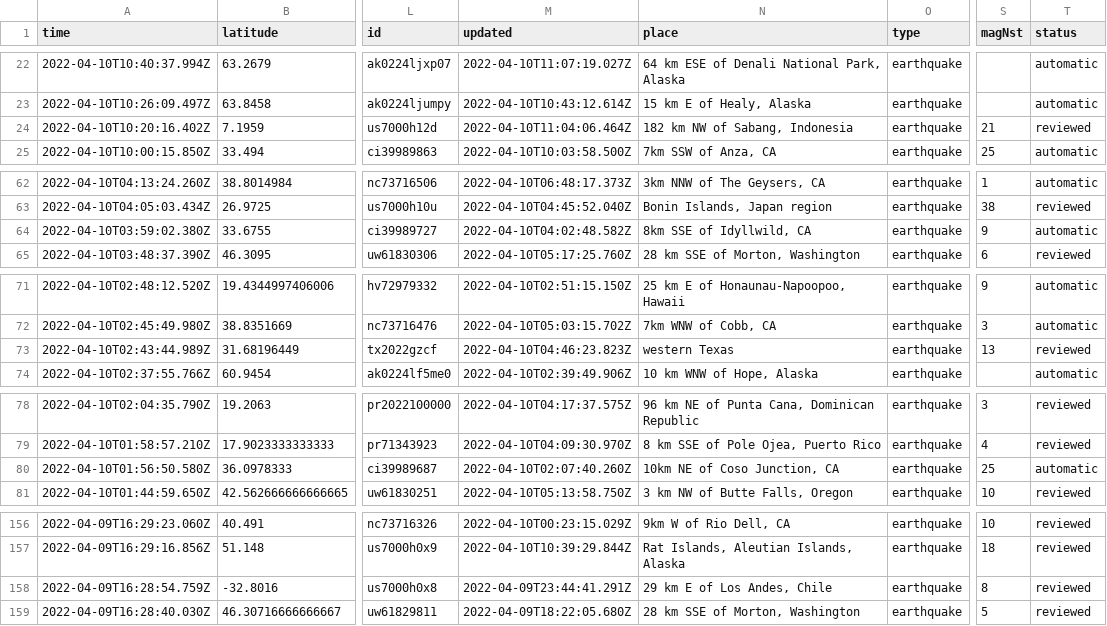
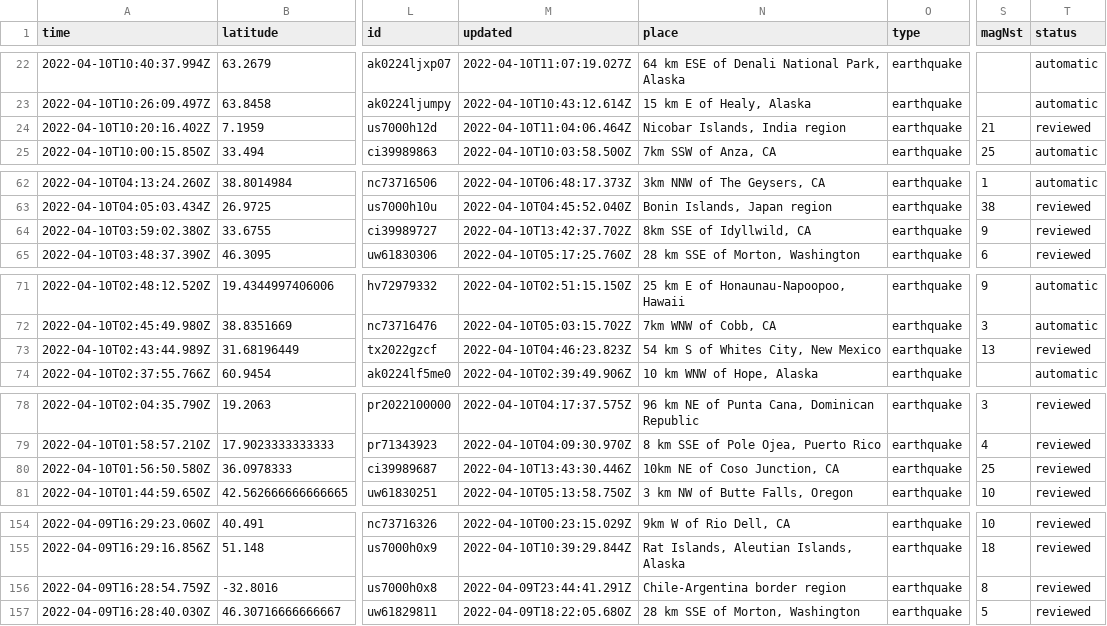
Before and after one commit to cveltri/my-data-robot, a CSV file: usgs_current.csv, drawn as a sheet; only a part is shown, gaps mark what is left out; addresses are those after the commit; the diff covers the shown part only; the diff names each change by its address in the sheet, - before the commit and + after, or states it on an @@ line.

```diff
--- a/usgs_current.csv
+++ b/usgs_current.csv
-N24 (place): 182 km NW of Sabang, Indonesia
+N24 (place): Nicobar Islands, India region
-M64 (updated): 2022-04-10T04:02:48.582Z
+M64 (updated): 2022-04-10T13:42:37.702Z
-T64 (status): automatic
+T64 (status): reviewed
-N73 (place): western Texas
+N73 (place): 54 km S of Whites City, New Mexico
-M80 (updated): 2022-04-10T02:07:40.260Z
+M80 (updated): 2022-04-10T13:43:30.446Z
-T80 (status): automatic
+T80 (status): reviewed
-N156 (place): 29 km E of Los Andes, Chile
+N156 (place): Chile-Argentina border region
```
Also changed, not shown: 2 removed rows and 10 edited cells elsewhere in this file.
